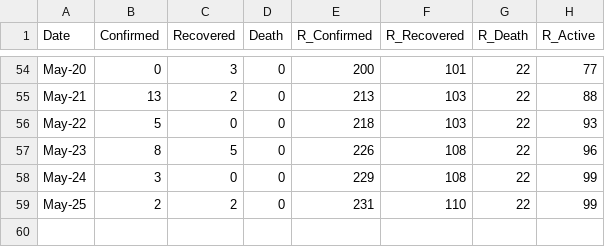
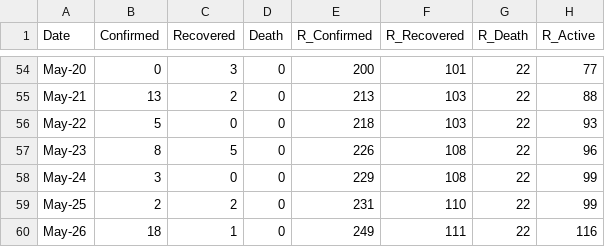
Before and after one commit to djmacao/Covid-19, a CSV file: Covid_Davao_Data/covid_dohdr_daily.csv, drawn as a sheet; only a part is shown, gaps mark what is left out; the diff names each change by its address in the sheet, - before the commit and + after, or states it on an @@ line.

```diff
--- a/Covid_Davao_Data/covid_dohdr_daily.csv
+++ b/Covid_Davao_Data/covid_dohdr_daily.csv
+row 60: May-26 | 18 | 1 | 0 | 249 | 111 | 22 | 116
```
Also changed, not shown: Covid_Davao_Data/Covid - Davao Region - Davao Region Cases.csv, Covid_Davao_Data/covid_dohdr_locations.csv, 2 other files.
